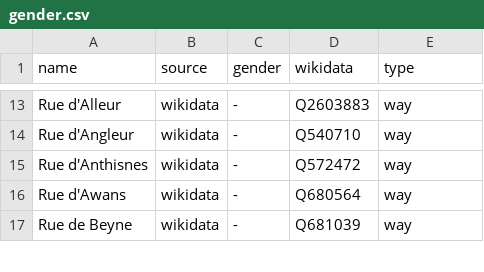
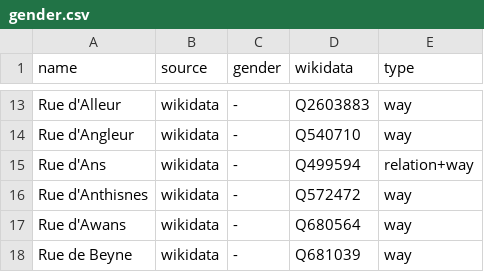
Before and after one commit to EqualStreetNames/equalstreetnames-liege, a CSV file: data/gender.csv, drawn as a sheet; only a part is shown, gaps mark what is left out.

```diff
--- a/data/gender.csv
+++ b/data/gender.csv
@@ -14,2 +14,3 @@ name,source,gender,wikidata,type
 "Rue d'Angleur",wikidata,-,Q540710,way
+"Rue d'Ans",wikidata,-,Q499594,relation+way
 "Rue d'Anthisnes",wikidata,-,Q572472,way
```
Also changed, not shown: data/other.csv, 3 other files.
